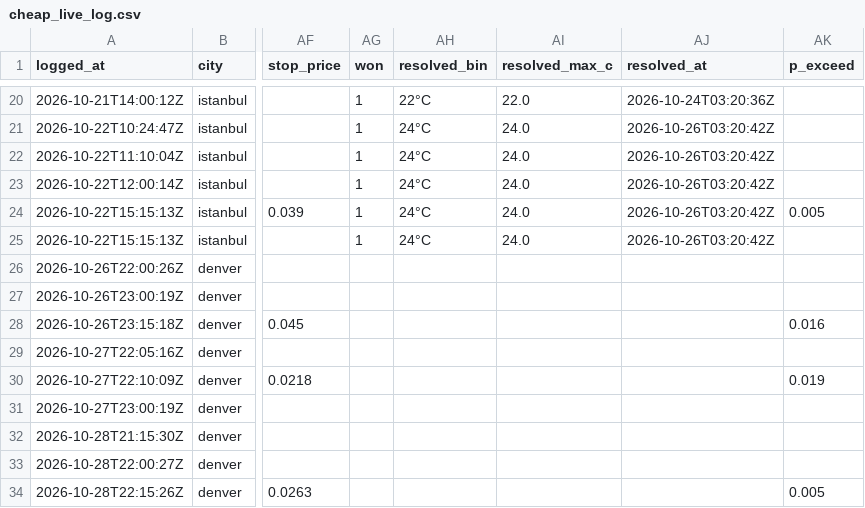
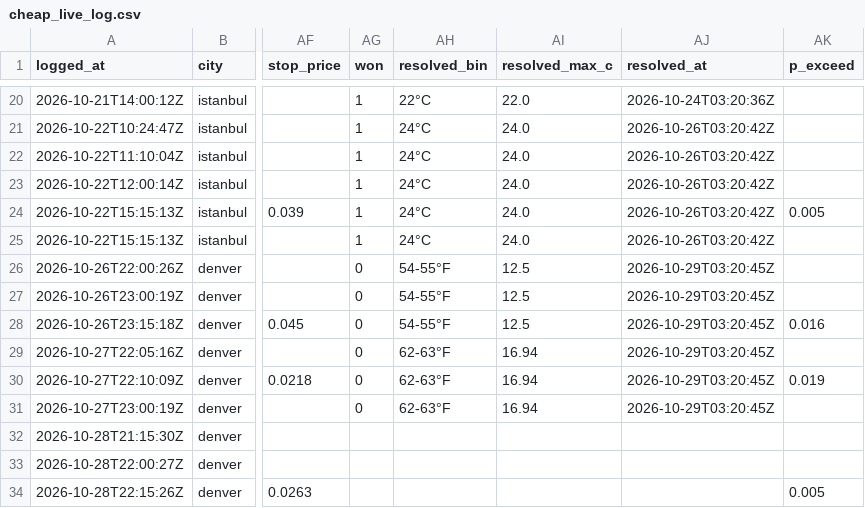
Before and after one commit to jampongsathorn/wxedge, a CSV file: data/cheap_live_log.csv, drawn as a sheet; only a part is shown, gaps mark what is left out; the diff names each change by its address in the sheet, - before the commit and + after, or states it on an @@ line.

```diff
--- a/data/cheap_live_log.csv
+++ b/data/cheap_live_log.csv
-AG26:AG31 (won): (empty)
+AG26:AG31 (won): 0
-AH26:AH28 (resolved_bin): (empty)
+AH26:AH28 (resolved_bin): 54-55°F
-AI26:AI28 (resolved_max_c): (empty)
+AI26:AI28 (resolved_max_c): 12.5
-AJ26:AJ31 (resolved_at): (empty)
+AJ26:AJ31 (resolved_at): 2026-10-29T03:20:45Z
-AH29:AH31 (resolved_bin): (empty)
+AH29:AH31 (resolved_bin): 62-63°F
-AI29:AI31 (resolved_max_c): (empty)
+AI29:AI31 (resolved_max_c): 16.94
```
Also changed, not shown: 18 other files.
